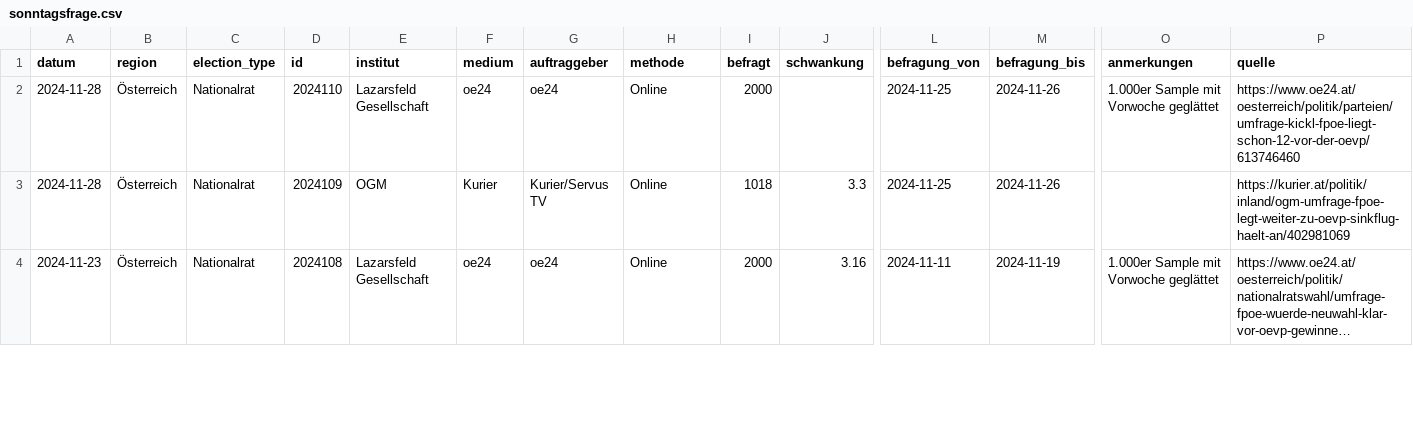
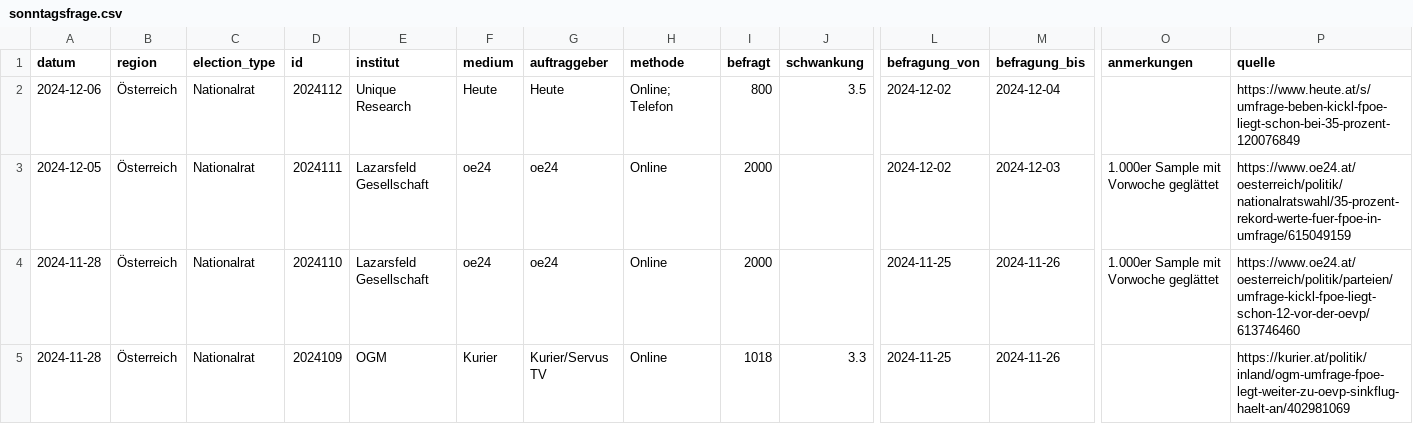
Before and after one commit to dstDatenjournalismus/2024-umfragentracker, a CSV file: output/data/sonntagsfrage/sonntagsfrage.csv, drawn as a sheet; only a part is shown, gaps mark what is left out; the shorter side is filled out with more unchanged rows; long unchanged cells end in …; rows hold the shown columns only; the diff names each change by its address in the sheet, - before the commit and + after, or states it on an @@ line.

```diff
--- a/output/data/sonntagsfrage/sonntagsfrage.csv
+++ b/output/data/sonntagsfrage/sonntagsfrage.csv
+row 2: 2024-12-06 | Österreich | Nationalrat | 2024112 | Unique Research | Heute | Heute | Online; Telefon | 800 | 3.5 | 2024-12-02 | 2024-12-04 |  | https://www.heute.at/s/umfrage-beben-kickl-fpoe-liegt-schon-bei-35-prozent-120076849
+row 3: 2024-12-05 | Österreich | Nationalrat | 2024111 | Lazarsfeld Gesellschaft | oe24 | oe24 | Online | 2000 |  | 2024-12-02 | 2024-12-03 | 1.000er Sample mit Vorwoche geglättet | https://www.oe24.at/oesterreich/politik/nationalratswahl/35-prozent-rekord-werte-fuer-fpoe-in-umfrage/615049159
```
Also changed, not shown: output/data/kanzlerfrage/kanzlerfrage.csv, 1 other file.
